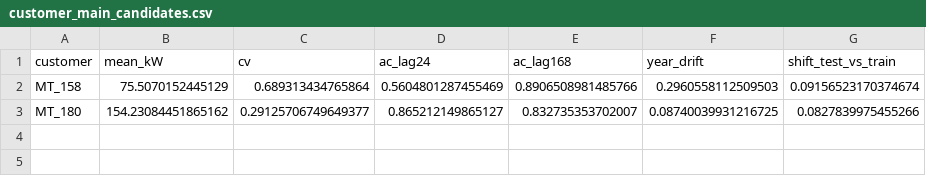
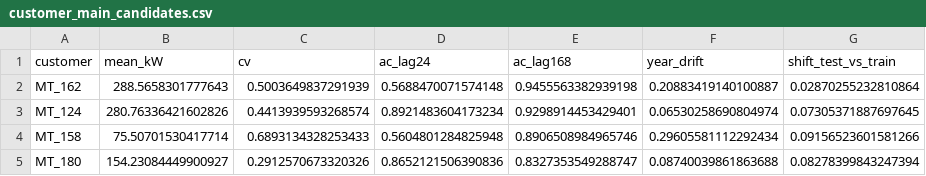
Before and after one commit to Mike051708/BTL_HOCSAU, a CSV file: results/tables/customer_main_candidates.csv, drawn as a sheet.

```diff
--- a/results/tables/customer_main_candidates.csv
+++ b/results/tables/customer_main_candidates.csv
@@ -1,3 +1,5 @@
 customer,mean_kW,cv,ac_lag24,ac_lag168,year_drift,shift_test_vs_train
-MT_158,75.5070152445129,0.689313434765864,0.5604801287455469,0.8906508981485766,0.2960558112509503,0.09156523170374674
-MT_180,154.23084451865162,0.29125706749649377,0.865212149865127,0.832735353702007,0.08740039931216725,0.0827839975455266
+MT_162,288.5658301777643,0.5003649837291939,0.5688470071574148,0.9455563382939198,0.20883419140100887,0.02870255232810864
+MT_124,280.76336421602826,0.4413939593268574,0.8921483604173234,0.9298914453429401,0.06530258690804974,0.07305371887697645
+MT_158,75.50701530417714,0.6893134328253433,0.5604801284825948,0.8906508984965746,0.29605581112292434,0.09156523601581266
+MT_180,154.23084449900927,0.2912570673320326,0.8652121506390836,0.8327353549288747,0.08740039861863688,0.08278399843247394
```
Also changed, not shown: data/processed/test.csv, data/processed/validation.csv, 29 other files.
